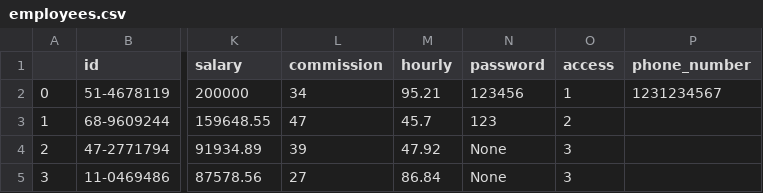
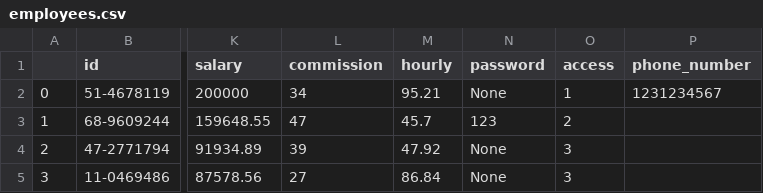
Before and after one commit to danieljohnson107/EmpDat-Payroll, a CSV file: Experiments/employees.csv, drawn as a sheet; only a part is shown, gaps mark what is left out; the diff names each change by its address in the sheet, - before the commit and + after, or states it on an @@ line.

Commit message:
Change password now uses Payroll.py

```diff
--- a/Experiments/employees.csv
+++ b/Experiments/employees.csv
-N2 (password): 123456
+N2 (password): None
```
Also changed, not shown: 3 other files.
